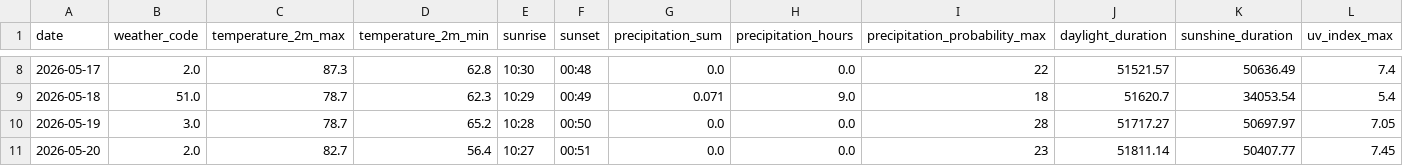
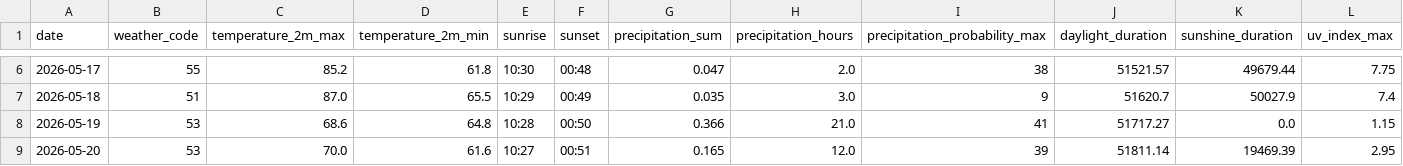
Before and after one commit to miasimms100/pipeline_2026, a CSV file: data/daily_weather_forecast.csv, drawn as a sheet; only a part is shown, gaps mark what is left out; the diff covers the shown part only.

```diff
--- a/data/daily_weather_forecast.csv
+++ b/data/daily_weather_forecast.csv
@@ -8,4 +6,4 @@ date,weather_code,temperature_2m_max,temperature_2m_min,sunrise,sunset,precipita
-2026-05-17,2.0,87.3,62.8,10:30,00:48,0.0,0.0,22,51521.57,50636.49,7.4
-2026-05-18,51.0,78.7,62.3,10:29,00:49,0.071,9.0,18,51620.7,34053.54,5.4
-2026-05-19,3.0,78.7,65.2,10:28,00:50,0.0,0.0,28,51717.27,50697.97,7.05
-2026-05-20,2.0,82.7,56.4,10:27,00:51,0.0,0.0,23,51811.14,50407.77,7.45
+2026-05-17,55,85.2,61.8,10:30,00:48,0.047,2.0,38,51521.57,49679.44,7.75
+2026-05-18,51,87.0,65.5,10:29,00:49,0.035,3.0,9,51620.7,50027.9,7.4
+2026-05-19,53,68.6,64.8,10:28,00:50,0.366,21.0,41,51717.27,0.0,1.15
+2026-05-20,53,70.0,61.6,10:27,00:51,0.165,12.0,39,51811.14,19469.39,2.95
```
Also changed, not shown: 2 added rows, 2 removed rows and 71 edited cells elsewhere in this file, 3 other files.
